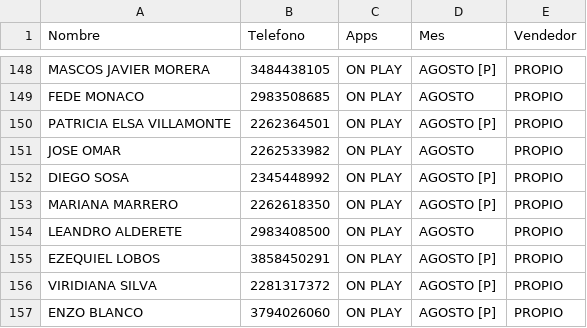
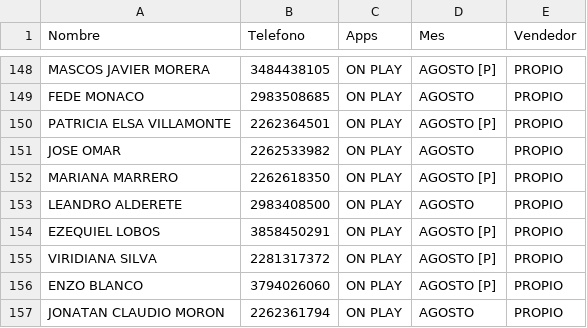
Before and after one commit to radioprolait/tv-digital-admin, a CSV file: base_datos_tv.csv, drawn as a sheet; only a part is shown, gaps mark what is left out; the shorter side is filled out with more unchanged rows.

Commit message:
Actualizar base de clientes

```diff
--- a/base_datos_tv.csv
+++ b/base_datos_tv.csv
@@ -151,3 +151,2 @@ PATRICIA ELSA VILLAMONTE,2262364501,ON PLAY,AGOSTO [P],PROPIO
 JOSE OMAR,2262533982,ON PLAY,AGOSTO,PROPIO
-DIEGO SOSA,2345448992,ON PLAY,AGOSTO [P],PROPIO
 MARIANA MARRERO,2262618350,ON PLAY,AGOSTO [P],PROPIO
```
